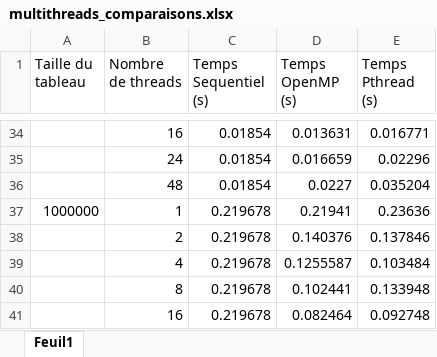
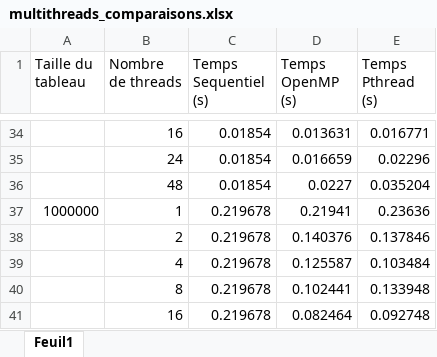
Before and after one commit to Im-Rises/cMergeSortParallel, an Excel workbook: speedTest/multithreads_comparaisons.xlsx, sheet Feuil1, drawn as a sheet; only a part is shown, gaps mark what is left out; values as stored, in another font and other column widths than the file's, no borders; charts and pictures not drawn; the diff names each change by its address in the sheet, - before the commit and + after, or states it on an @@ line.

```diff
--- a/speedTest/multithreads_comparaisons.xlsx (sheet Feuil1)
+++ b/speedTest/multithreads_comparaisons.xlsx (sheet Feuil1)
-D39 (Temps OpenMP (s)): 0.1255587
+D39 (Temps OpenMP (s)): 0.125587
```
Also changed, not shown: charts or pictures, 3 other files.
